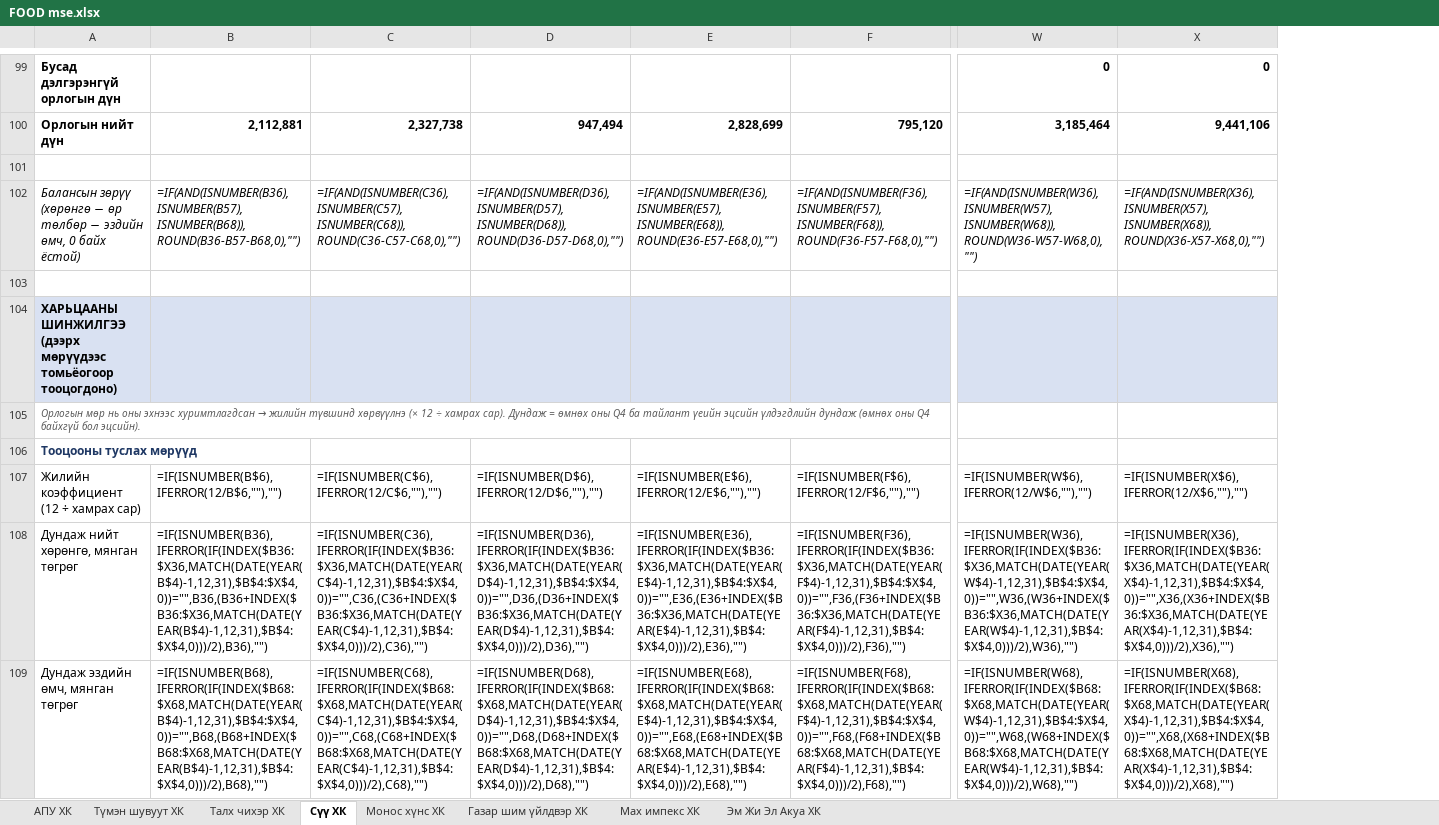
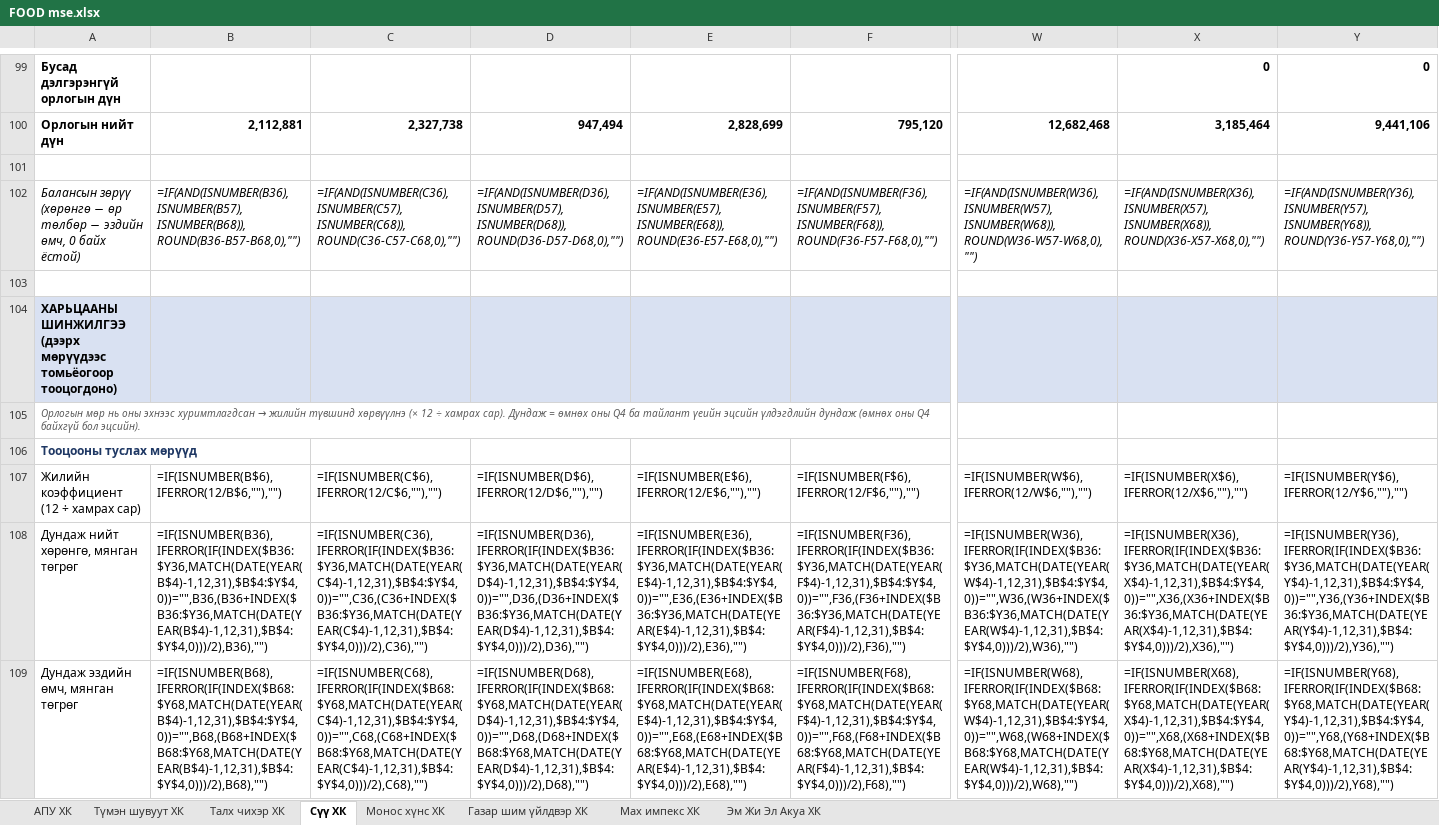
Before and after one commit to consultingapartment/Food8MSE, an Excel workbook: reports/FOOD mse.xlsx, sheet Сүү ХК, drawn as a sheet; only a part is shown, gaps mark what is left out; values as stored, in another font and other column widths than the file's, no borders; formulas without a stored value are shown as written; addresses are those after the commit; the diff covers the shown part only; the diff names each change by its address in the sheet, - before the commit and + after, or states it on an @@ line.

```diff
--- a/reports/FOOD mse.xlsx (sheet Сүү ХК)
+++ b/reports/FOOD mse.xlsx (sheet Сүү ХК)
+column W, rows 100-109: 12,682,468 |  | =IF(AND(ISNUMBER(W36),ISNUMBER(W57),ISNUMBER(W68)),ROUND(W36-W57-W68,0),"") |  |  |  |  | =IF(ISNUMBER(W$6),IFERROR(12/W$6,""),"") | =IF(ISNUMBER(W36),IFERROR(IF(INDEX($B36:$Y36,MATCH(DATE(YEAR(W$4)-1,12,31),$B$4:$Y$4,0))="",W36,(W36+INDEX($B36:$Y36,MATCH(DATE(YEAR(W$4)-1,12,31),$B$4:$Y$4,0)))/2),W36),"") | =IF(ISNUMBER(W68),IFERROR(IF(INDEX($B68:$Y68,MATCH(DATE(YEAR(W$4)-1,12,31),$B$4:$Y$4,0))="",W68,(W68+INDEX($B68:$Y68,MATCH(DATE(YEAR(W$4)-1,12,31),$B$4:$Y$4,0)))/2),W68),"")
-X102: =IF(AND(ISNUMBER(W36),ISNUMBER(W57),ISNUMBER(W68)),ROUND(W36-W57-W68,0),"")
+X102: =IF(AND(ISNUMBER(X36),ISNUMBER(X57),ISNUMBER(X68)),ROUND(X36-X57-X68,0),"")
-Y102: =IF(AND(ISNUMBER(X36),ISNUMBER(X57),ISNUMBER(X68)),ROUND(X36-X57-X68,0),"")
+Y102: =IF(AND(ISNUMBER(Y36),ISNUMBER(Y57),ISNUMBER(Y68)),ROUND(Y36-Y57-Y68,0),"")
-X107: =IF(ISNUMBER(W$6),IFERROR(12/W$6,""),"")
+X107: =IF(ISNUMBER(X$6),IFERROR(12/X$6,""),"")
-Y107: =IF(ISNUMBER(X$6),IFERROR(12/X$6,""),"")
+Y107: =IF(ISNUMBER(Y$6),IFERROR(12/Y$6,""),"")
-B108: =IF(ISNUMBER(B36),IFERROR(IF(INDEX($B36:$X36,MATCH(DATE(YEAR(B$4)-1,12,31),$B$4:$X$4,0))="",B36,(B36+INDEX($B36:$X36,MATCH(DATE(YEAR(B$4)-1,12,31),$B$4:$X$4,0)))/2),B36),"")
+B108: =IF(ISNUMBER(B36),IFERROR(IF(INDEX($B36:$Y36,MATCH(DATE(YEAR(B$4)-1,12,31),$B$4:$Y$4,0))="",B36,(B36+INDEX($B36:$Y36,MATCH(DATE(YEAR(B$4)-1,12,31),$B$4:$Y$4,0)))/2),B36),"")
-C108: =IF(ISNUMBER(C36),IFERROR(IF(INDEX($B36:$X36,MATCH(DATE(YEAR(C$4)-1,12,31),$B$4:$X$4,0))="",C36,(C36+INDEX($B36:$X36,MATCH(DATE(YEAR(C$4)-1,12,31),$B$4:$X$4,0)))/2),C36),"")
+C108: =IF(ISNUMBER(C36),IFERROR(IF(INDEX($B36:$Y36,MATCH(DATE(YEAR(C$4)-1,12,31),$B$4:$Y$4,0))="",C36,(C36+INDEX($B36:$Y36,MATCH(DATE(YEAR(C$4)-1,12,31),$B$4:$Y$4,0)))/2),C36),"")
-D108: =IF(ISNUMBER(D36),IFERROR(IF(INDEX($B36:$X36,MATCH(DATE(YEAR(D$4)-1,12,31),$B$4:$X$4,0))="",D36,(D36+INDEX($B36:$X36,MATCH(DATE(YEAR(D$4)-1,12,31),$B$4:$X$4,0)))/2),D36),"")
+D108: =IF(ISNUMBER(D36),IFERROR(IF(INDEX($B36:$Y36,MATCH(DATE(YEAR(D$4)-1,12,31),$B$4:$Y$4,0))="",D36,(D36+INDEX($B36:$Y36,MATCH(DATE(YEAR(D$4)-1,12,31),$B$4:$Y$4,0)))/2),D36),"")
-E108: =IF(ISNUMBER(E36),IFERROR(IF(INDEX($B36:$X36,MATCH(DATE(YEAR(E$4)-1,12,31),$B$4:$X$4,0))="",E36,(E36+INDEX($B36:$X36,MATCH(DATE(YEAR(E$4)-1,12,31),$B$4:$X$4,0)))/2),E36),"")
+E108: =IF(ISNUMBER(E36),IFERROR(IF(INDEX($B36:$Y36,MATCH(DATE(YEAR(E$4)-1,12,31),$B$4:$Y$4,0))="",E36,(E36+INDEX($B36:$Y36,MATCH(DATE(YEAR(E$4)-1,12,31),$B$4:$Y$4,0)))/2),E36),"")
-F108: =IF(ISNUMBER(F36),IFERROR(IF(INDEX($B36:$X36,MATCH(DATE(YEAR(F$4)-1,12,31),$B$4:$X$4,0))="",F36,(F36+INDEX($B36:$X36,MATCH(DATE(YEAR(F$4)-1,12,31),$B$4:$X$4,0)))/2),F36),"")
+F108: =IF(ISNUMBER(F36),IFERROR(IF(INDEX($B36:$Y36,MATCH(DATE(YEAR(F$4)-1,12,31),$B$4:$Y$4,0))="",F36,(F36+INDEX($B36:$Y36,MATCH(DATE(YEAR(F$4)-1,12,31),$B$4:$Y$4,0)))/2),F36),"")
-X108: =IF(ISNUMBER(W36),IFERROR(IF(INDEX($B36:$X36,MATCH(DATE(YEAR(W$4)-1,12,31),$B$4:$X$4,0))="",W36,(W36+INDEX($B36:$X36,MATCH(DATE(YEAR(W$4)-1,12,31),$B$4:$X$4,0)))/2),W36),"")
+X108: =IF(ISNUMBER(X36),IFERROR(IF(INDEX($B36:$Y36,MATCH(DATE(YEAR(X$4)-1,12,31),$B$4:$Y$4,0))="",X36,(X36+INDEX($B36:$Y36,MATCH(DATE(YEAR(X$4)-1,12,31),$B$4:$Y$4,0)))/2),X36),"")
-Y108: =IF(ISNUMBER(X36),IFERROR(IF(INDEX($B36:$X36,MATCH(DATE(YEAR(X$4)-1,12,31),$B$4:$X$4,0))="",X36,(X36+INDEX($B36:$X36,MATCH(DATE(YEAR(X$4)-1,12,31),$B$4:$X$4,0)))/2),X36),"")
+Y108: =IF(ISNUMBER(Y36),IFERROR(IF(INDEX($B36:$Y36,MATCH(DATE(YEAR(Y$4)-1,12,31),$B$4:$Y$4,0))="",Y36,(Y36+INDEX($B36:$Y36,MATCH(DATE(YEAR(Y$4)-1,12,31),$B$4:$Y$4,0)))/2),Y36),"")
-B109: =IF(ISNUMBER(B68),IFERROR(IF(INDEX($B68:$X68,MATCH(DATE(YEAR(B$4)-1,12,31),$B$4:$X$4,0))="",B68,(B68+INDEX($B68:$X68,MATCH(DATE(YEAR(B$4)-1,12,31),$B$4:$X$4,0)))/2),B68),"")
+B109: =IF(ISNUMBER(B68),IFERROR(IF(INDEX($B68:$Y68,MATCH(DATE(YEAR(B$4)-1,12,31),$B$4:$Y$4,0))="",B68,(B68+INDEX($B68:$Y68,MATCH(DATE(YEAR(B$4)-1,12,31),$B$4:$Y$4,0)))/2),B68),"")
-C109: =IF(ISNUMBER(C68),IFERROR(IF(INDEX($B68:$X68,MATCH(DATE(YEAR(C$4)-1,12,31),$B$4:$X$4,0))="",C68,(C68+INDEX($B68:$X68,MATCH(DATE(YEAR(C$4)-1,12,31),$B$4:$X$4,0)))/2),C68),"")
+C109: =IF(ISNUMBER(C68),IFERROR(IF(INDEX($B68:$Y68,MATCH(DATE(YEAR(C$4)-1,12,31),$B$4:$Y$4,0))="",C68,(C68+INDEX($B68:$Y68,MATCH(DATE(YEAR(C$4)-1,12,31),$B$4:$Y$4,0)))/2),C68),"")
-D109: =IF(ISNUMBER(D68),IFERROR(IF(INDEX($B68:$X68,MATCH(DATE(YEAR(D$4)-1,12,31),$B$4:$X$4,0))="",D68,(D68+INDEX($B68:$X68,MATCH(DATE(YEAR(D$4)-1,12,31),$B$4:$X$4,0)))/2),D68),"")
+D109: =IF(ISNUMBER(D68),IFERROR(IF(INDEX($B68:$Y68,MATCH(DATE(YEAR(D$4)-1,12,31),$B$4:$Y$4,0))="",D68,(D68+INDEX($B68:$Y68,MATCH(DATE(YEAR(D$4)-1,12,31),$B$4:$Y$4,0)))/2),D68),"")
-E109: =IF(ISNUMBER(E68),IFERROR(IF(INDEX($B68:$X68,MATCH(DATE(YEAR(E$4)-1,12,31),$B$4:$X$4,0))="",E68,(E68+INDEX($B68:$X68,MATCH(DATE(YEAR(E$4)-1,12,31),$B$4:$X$4,0)))/2),E68),"")
+E109: =IF(ISNUMBER(E68),IFERROR(IF(INDEX($B68:$Y68,MATCH(DATE(YEAR(E$4)-1,12,31),$B$4:$Y$4,0))="",E68,(E68+INDEX($B68:$Y68,MATCH(DATE(YEAR(E$4)-1,12,31),$B$4:$Y$4,0)))/2),E68),"")
-F109: =IF(ISNUMBER(F68),IFERROR(IF(INDEX($B68:$X68,MATCH(DATE(YEAR(F$4)-1,12,31),$B$4:$X$4,0))="",F68,(F68+INDEX($B68:$X68,MATCH(DATE(YEAR(F$4)-1,12,31),$B$4:$X$4,0)))/2),F68),"")
+F109: =IF(ISNUMBER(F68),IFERROR(IF(INDEX($B68:$Y68,MATCH(DATE(YEAR(F$4)-1,12,31),$B$4:$Y$4,0))="",F68,(F68+INDEX($B68:$Y68,MATCH(DATE(YEAR(F$4)-1,12,31),$B$4:$Y$4,0)))/2),F68),"")
-X109: =IF(ISNUMBER(W68),IFERROR(IF(INDEX($B68:$X68,MATCH(DATE(YEAR(W$4)-1,12,31),$B$4:$X$4,0))="",W68,(W68+INDEX($B68:$X68,MATCH(DATE(YEAR(W$4)-1,12,31),$B$4:$X$4,0)))/2),W68),"")
+X109: =IF(ISNUMBER(X68),IFERROR(IF(INDEX($B68:$Y68,MATCH(DATE(YEAR(X$4)-1,12,31),$B$4:$Y$4,0))="",X68,(X68+INDEX($B68:$Y68,MATCH(DATE(YEAR(X$4)-1,12,31),$B$4:$Y$4,0)))/2),X68),"")
-Y109: =IF(ISNUMBER(X68),IFERROR(IF(INDEX($B68:$X68,MATCH(DATE(YEAR(X$4)-1,12,31),$B$4:$X$4,0))="",X68,(X68+INDEX($B68:$X68,MATCH(DATE(YEAR(X$4)-1,12,31),$B$4:$X$4,0)))/2),X68),"")
+Y109: =IF(ISNUMBER(Y68),IFERROR(IF(INDEX($B68:$Y68,MATCH(DATE(YEAR(Y$4)-1,12,31),$B$4:$Y$4,0))="",Y68,(Y68+INDEX($B68:$Y68,MATCH(DATE(YEAR(Y$4)-1,12,31),$B$4:$Y$4,0)))/2),Y68),"")
```
Also changed, not shown: 218 edited cells elsewhere in this sheet, sheet Газар шим үйлдвэр ХК, sheet Монос хүнс ХК, 23 other files.
